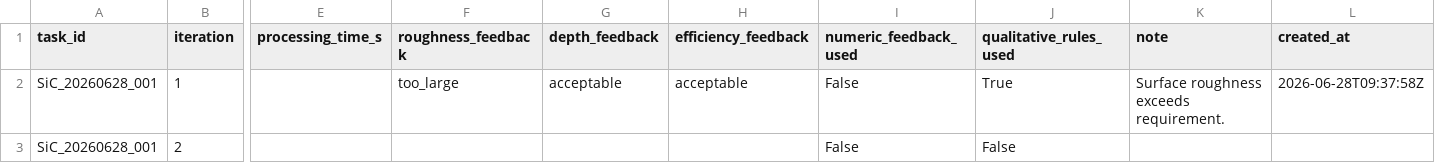
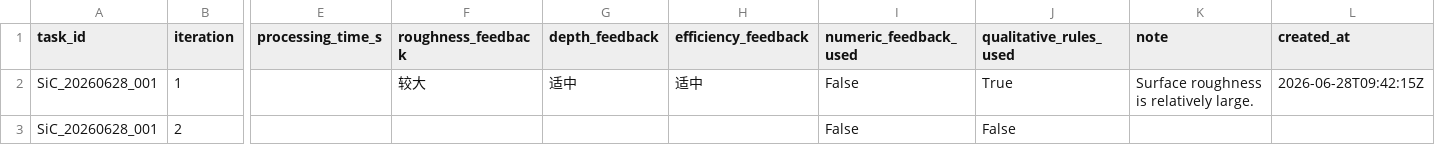
Before and after one commit to milumilelu/ultrafast-laser-bo-modeling, a CSV file: outputs/SiC_20260628_001_feedback_log.csv, drawn as a sheet; only a part is shown, gaps mark what is left out; the diff names each change by its address in the sheet, - before the commit and + after, or states it on an @@ line.

Commit message:
Support five-level qualitative feedback

```diff
--- a/outputs/SiC_20260628_001_feedback_log.csv
+++ b/outputs/SiC_20260628_001_feedback_log.csv
-F2 (roughness_feedback): too_large
+F2 (roughness_feedback): 较大
-G2 (depth_feedback): acceptable
+G2 (depth_feedback): 适中
-H2 (efficiency_feedback): acceptable
+H2 (efficiency_feedback): 适中
-K2 (note): Surface roughness exceeds requirement.
+K2 (note): Surface roughness is relatively large.
-L2 (created_at): 2026-06-28T09:37:58Z
+L2 (created_at): 2026-06-28T09:42:15Z
```
Also changed, not shown: outputs/feedback_log.csv, 11 other files.
